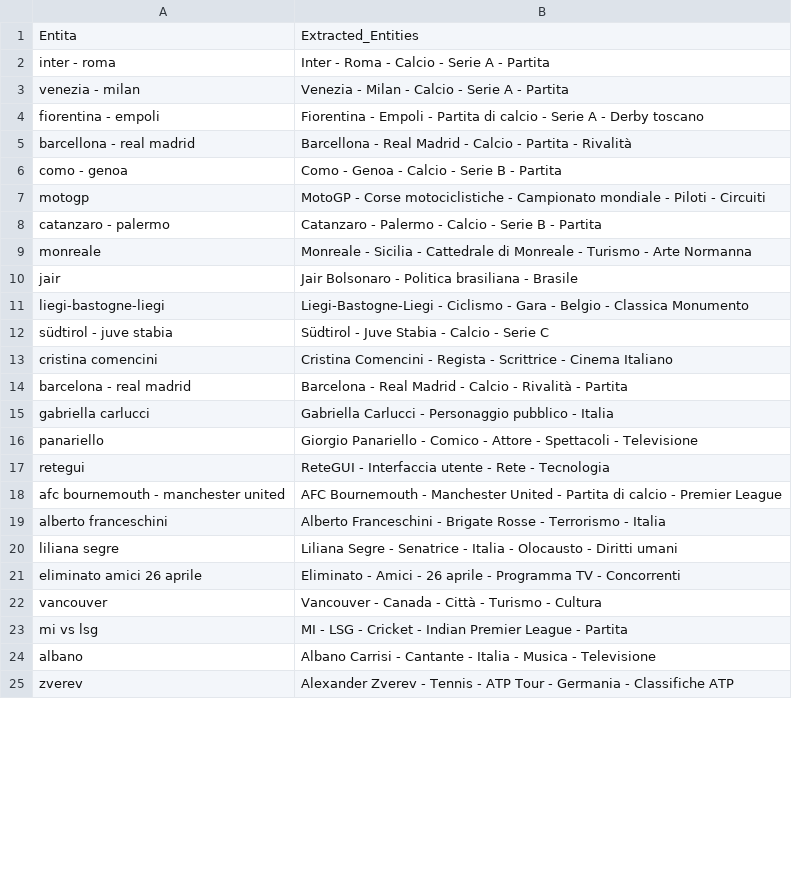
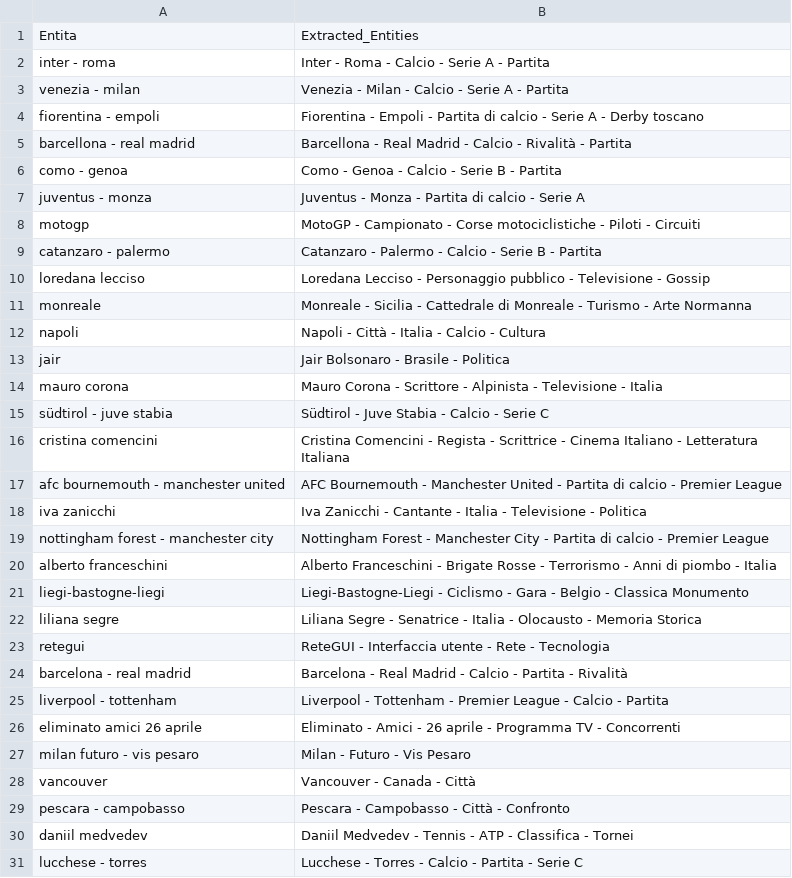
Before and after one commit to maledizionisrls/discover-prophet-website, a CSV file: checkpoint_data/04_openai_extracted_entities.csv, drawn as a sheet; only a part is shown; the diff covers the shown part only.

```diff
--- a/checkpoint_data/04_openai_extracted_entities.csv
+++ b/checkpoint_data/04_openai_extracted_entities.csv
@@ -4,22 +4,28 @@ venezia - milan,Venezia - Milan - Calcio - Serie A - Partita
 fiorentina - empoli,Fiorentina - Empoli - Partita di calcio - Serie A - Derby toscano
-barcellona - real madrid,Barcellona - Real Madrid - Calcio - Partita - Rivalità
+barcellona - real madrid,Barcellona - Real Madrid - Calcio - Rivalità - Partita
 como - genoa,Como - Genoa - Calcio - Serie B - Partita
-motogp,MotoGP - Corse motociclistiche - Campionato mondiale - Piloti - Circuiti
+juventus - monza,Juventus - Monza - Partita di calcio - Serie A
+motogp,MotoGP - Campionato - Corse motociclistiche - Piloti - Circuiti
 catanzaro - palermo,Catanzaro - Palermo - Calcio - Serie B - Partita
+loredana lecciso,Loredana Lecciso - Personaggio pubblico - Televisione - Gossip
 monreale,Monreale - Sicilia - Cattedrale di Monreale - Turismo - Arte Normanna
-jair,Jair Bolsonaro - Politica brasiliana - Brasile
+napoli,Napoli - Città - Italia - Calcio - Cultura
+jair,Jair Bolsonaro - Brasile - Politica
+mauro corona,Mauro Corona - Scrittore - Alpinista - Televisione - Italia
+südtirol - juve stabia,Südtirol - Juve Stabia - Calcio - Serie C
+cristina comencini,Cristina Comencini - Regista - Scrittrice - Cinema Italiano - Letteratura Italiana
+afc bournemouth - manchester united,AFC Bournemouth - Manchester United - Partita di calcio - Premier League
+iva zanicchi,Iva Zanicchi - Cantante - Italia - Televisione - Politica
+nottingham forest - manchester city,Nottingham Forest - Manchester City - Partita di calcio - Premier League
+alberto franceschini,Alberto Franceschini - Brigate Rosse - Terrorismo - Anni di piombo - Italia
 liegi-bastogne-liegi,Liegi-Bastogne-Liegi - Ciclismo - Gara - Belgio - Classica Monumento
-südtirol - juve stabia,Südtirol - Juve Stabia - Calcio - Serie C
-cristina comencini,Cristina Comencini - Regista - Scrittrice - Cinema Italiano
-barcelona - real madrid,Barcelona - Real Madrid - Calcio - Rivalità - Partita
-gabriella carlucci,Gabriella Carlucci - Personaggio pubblico - Italia
-panariello,Giorgio Panariello - Comico - Attore - Spettacoli - Televisione
+liliana segre,Liliana Segre - Senatrice - Italia - Olocausto - Memoria Storica
 retegui,ReteGUI - Interfaccia utente - Rete - Tecnologia
-afc bournemouth - manchester united,AFC Bournemouth - Manchester United - Partita di calcio - Premier League
-alberto franceschini,Alberto Franceschini - Brigate Rosse - Terrorismo - Italia
-liliana segre,Liliana Segre - Senatrice - Italia - Olocausto - Diritti umani
+barcelona - real madrid,Barcelona - Real Madrid - Calcio - Partita - Rivalità
+liverpool - tottenham,Liverpool - Tottenham - Premier League - Calcio - Partita
 eliminato amici 26 aprile,Eliminato - Amici - 26 aprile - Programma TV - Concorrenti
-vancouver,Vancouver - Canada - Città - Turismo - Cultura
-mi vs lsg,MI - LSG - Cricket - Indian Premier League - Partita
-albano,Albano Carrisi - Cantante - Italia - Musica - Televisione
-zverev,Alexander Zverev - Tennis - ATP Tour - Germania - Classifiche ATP
+milan futuro - vis pesaro,Milan - Futuro - Vis Pesaro
+vancouver,Vancouver - Canada - Città
+pescara - campobasso,Pescara - Campobasso - Città - Confronto
+daniil medvedev,Daniil Medvedev - Tennis - ATP - Classifica - Tornei
+lucchese - torres,Lucchese - Torres - Calcio - Partita - Serie C
```
Also changed, not shown: 13 added rows, 17 removed rows, 1 moved row and 3 edited cells elsewhere in this file, checkpoint_data/01_entities_ordered_extracted.csv, checkpoint_data/02_context_run_1_scores.csv, 5 other files.
